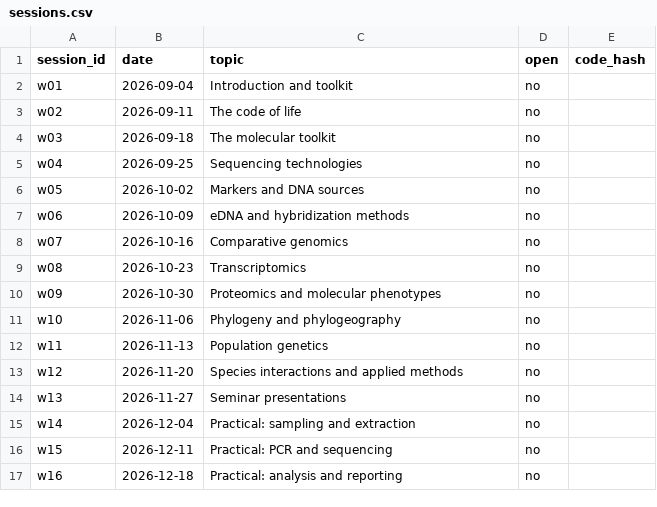
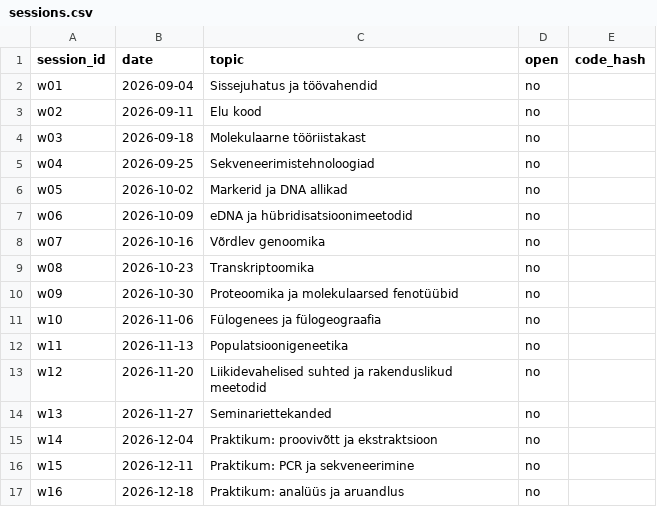
Before and after one commit to PeeterLaas/MolEcoMeth, a CSV file: data/sessions.csv, drawn as a sheet.

```diff
--- a/data/sessions.csv
+++ b/data/sessions.csv
@@ -1,17 +1,17 @@
 session_id,date,topic,open,code_hash
-w01,2026-09-04,Introduction and toolkit,no,
-w02,2026-09-11,The code of life,no,
-w03,2026-09-18,The molecular toolkit,no,
-w04,2026-09-25,Sequencing technologies,no,
-w05,2026-10-02,Markers and DNA sources,no,
-w06,2026-10-09,eDNA and hybridization methods,no,
-w07,2026-10-16,Comparative genomics,no,
-w08,2026-10-23,Transcriptomics,no,
-w09,2026-10-30,Proteomics and molecular phenotypes,no,
-w10,2026-11-06,Phylogeny and phylogeography,no,
-w11,2026-11-13,Population genetics,no,
-w12,2026-11-20,Species interactions and applied methods,no,
-w13,2026-11-27,Seminar presentations,no,
-w14,2026-12-04,Practical: sampling and extraction,no,
-w15,2026-12-11,Practical: PCR and sequencing,no,
-w16,2026-12-18,Practical: analysis and reporting,no,
+w01,2026-09-04,Sissejuhatus ja töövahendid,no,
+w02,2026-09-11,Elu kood,no,
+w03,2026-09-18,Molekulaarne tööriistakast,no,
+w04,2026-09-25,Sekveneerimistehnoloogiad,no,
+w05,2026-10-02,Markerid ja DNA allikad,no,
+w06,2026-10-09,eDNA ja hübridisatsioonimeetodid,no,
+w07,2026-10-16,Võrdlev genoomika,no,
+w08,2026-10-23,Transkriptoomika,no,
+w09,2026-10-30,Proteoomika ja molekulaarsed fenotüübid,no,
+w10,2026-11-06,Fülogenees ja fülogeograafia,no,
+w11,2026-11-13,Populatsioonigeneetika,no,
+w12,2026-11-20,Liikidevahelised suhted ja rakenduslikud meetodid,no,
+w13,2026-11-27,Seminariettekanded,no,
+w14,2026-12-04,Praktikum: proovivõtt ja ekstraktsioon,no,
+w15,2026-12-11,Praktikum: PCR ja sekveneerimine,no,
+w16,2026-12-18,Praktikum: analüüs ja aruandlus,no,
```
Also changed, not shown: data/schedule.csv, 12 other files.
